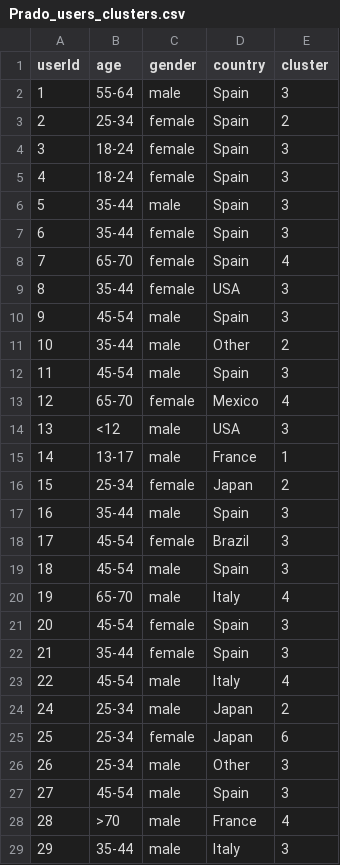
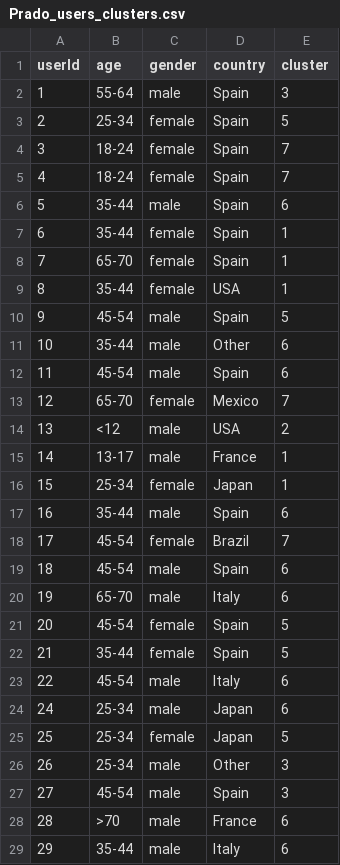
Before and after one commit to AlbertoGarciaDomenech/Comunidades-en-museos, a CSV file: data/Prado_users_clusters.csv, drawn as a sheet; only a part is shown; the diff covers the shown part only.

Commit message:
Cambios en clustering

```diff
--- a/data/Prado_users_clusters.csv
+++ b/data/Prado_users_clusters.csv
@@ -2,28 +2,28 @@ userId,age,gender,country,cluster
 1,55-64,male,Spain,3
-2,25-34,female,Spain,2
-3,18-24,female,Spain,3
-4,18-24,female,Spain,3
-5,35-44,male,Spain,3
-6,35-44,female,Spain,3
-7,65-70,female,Spain,4
-8,35-44,female,USA,3
-9,45-54,male,Spain,3
-10,35-44,male,Other,2
-11,45-54,male,Spain,3
-12,65-70,female,Mexico,4
-13,<12,male,USA,3
+2,25-34,female,Spain,5
+3,18-24,female,Spain,7
+4,18-24,female,Spain,7
+5,35-44,male,Spain,6
+6,35-44,female,Spain,1
+7,65-70,female,Spain,1
+8,35-44,female,USA,1
+9,45-54,male,Spain,5
+10,35-44,male,Other,6
+11,45-54,male,Spain,6
+12,65-70,female,Mexico,7
+13,<12,male,USA,2
 14,13-17,male,France,1
-15,25-34,female,Japan,2
-16,35-44,male,Spain,3
-17,45-54,female,Brazil,3
-18,45-54,male,Spain,3
-19,65-70,male,Italy,4
-20,45-54,female,Spain,3
-21,35-44,female,Spain,3
-22,45-54,male,Italy,4
-24,25-34,male,Japan,2
-25,25-34,female,Japan,6
+15,25-34,female,Japan,1
+16,35-44,male,Spain,6
+17,45-54,female,Brazil,7
+18,45-54,male,Spain,6
+19,65-70,male,Italy,6
+20,45-54,female,Spain,5
+21,35-44,female,Spain,5
+22,45-54,male,Italy,6
+24,25-34,male,Japan,6
+25,25-34,female,Japan,5
 26,25-34,male,Other,3
 27,45-54,male,Spain,3
-28,>70,male,France,4
-29,35-44,male,Italy,3
+28,>70,male,France,6
+29,35-44,male,Italy,6
```
Also changed, not shown: 116 edited cells elsewhere in this file, data/Prado_users_scaled_clusters.csv, 1 other file.
